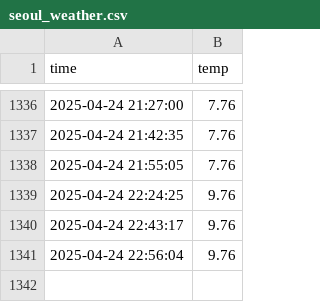
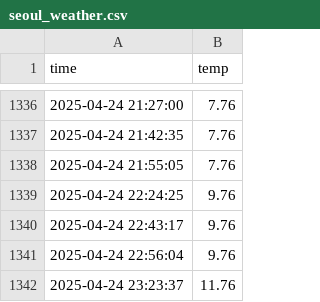
Before and after one commit to kitaeIm/seoul_weather_5m, a CSV file: seoul_weather.csv, drawn as a sheet; only a part is shown, gaps mark what is left out.

```diff
--- a/seoul_weather.csv
+++ b/seoul_weather.csv
@@ -1341 +1341,2 @@ time,temp
 2025-04-24 22:56:04,9.76
+2025-04-24 23:23:37,11.76
```
